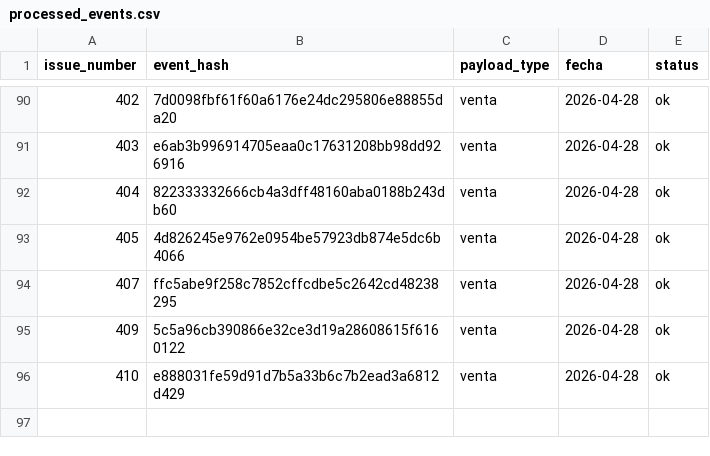
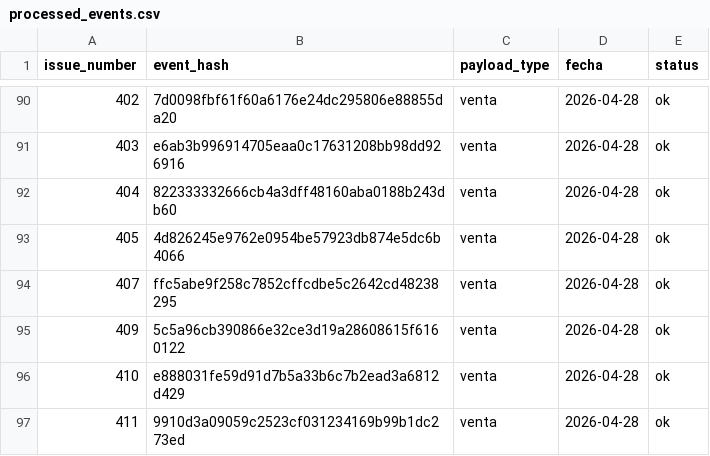
Before and after one commit to OswaldoCasillas/Ventas, a CSV file: data/processed_events.csv, drawn as a sheet; only a part is shown, gaps mark what is left out.

```diff
--- a/data/processed_events.csv
+++ b/data/processed_events.csv
@@ -96 +96,2 @@ issue_number,event_hash,payload_type,fecha,status
 410,e888031fe59d91d7b5a33b6c7b2ead3a6812d429,venta,2026-04-28,ok
+411,9910d3a09059c2523cf031234169b99b1dc273ed,venta,2026-04-28,ok
```
Also changed, not shown: data/inventory.csv, data/sales.csv, 4 other files.
